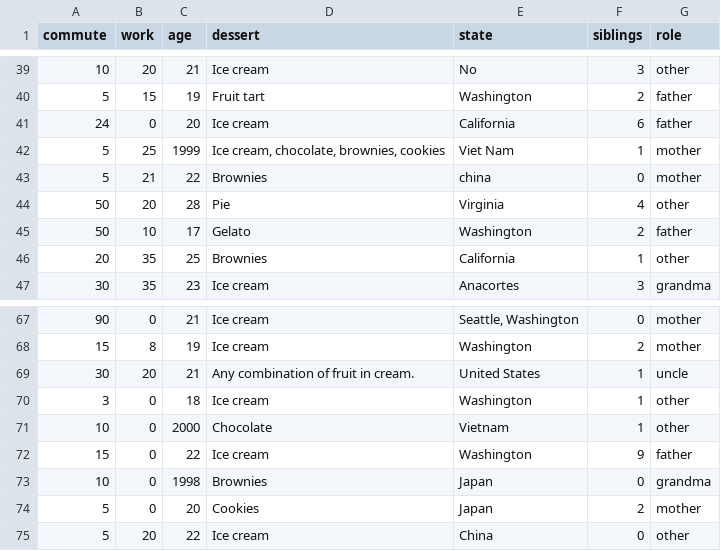
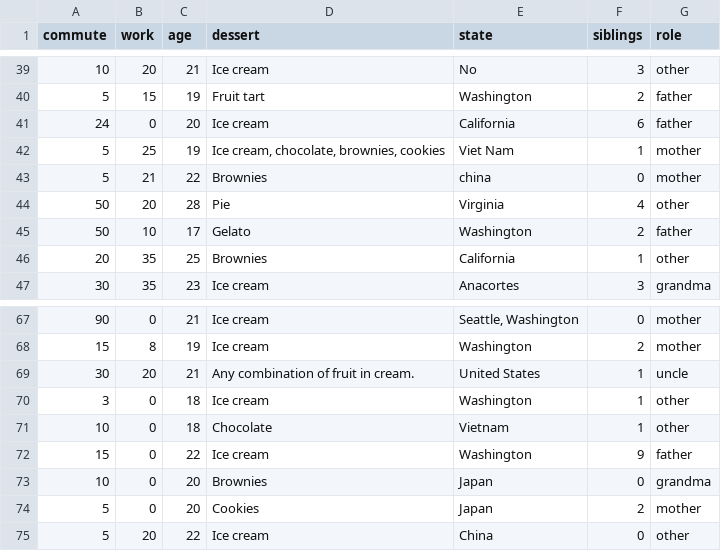
Before and after one commit to Banhamt/240, a CSV file: sp18_data.csv, drawn as a sheet; only a part is shown, gaps mark what is left out.

Commit message:
Add files via upload

```diff
--- a/sp18_data.csv
+++ b/sp18_data.csv
@@ -41,3 +41,3 @@ commute,work,age,dessert,state,siblings,role
 24,0,20,Ice cream,California,6,father
-5,25,1999,"Ice cream, chocolate, brownies, cookies",Viet Nam,1,mother
+5,25,19,"Ice cream, chocolate, brownies, cookies",Viet Nam,1,mother
 5,21,22,Brownies,china,0,mother
@@ -70,5 +70,5 @@ commute,work,age,dessert,state,siblings,role
 3,0,18,Ice cream,Washington,1,other
-10,0,2000,Chocolate,Vietnam,1,other
+10,0,18,Chocolate,Vietnam,1,other
 15,0,22,Ice cream,Washington,9,father
-10,0,1998,Brownies,Japan,0,grandma
+10,0,20,Brownies,Japan,0,grandma
 5,0,20,Cookies,Japan,2,mother
```
